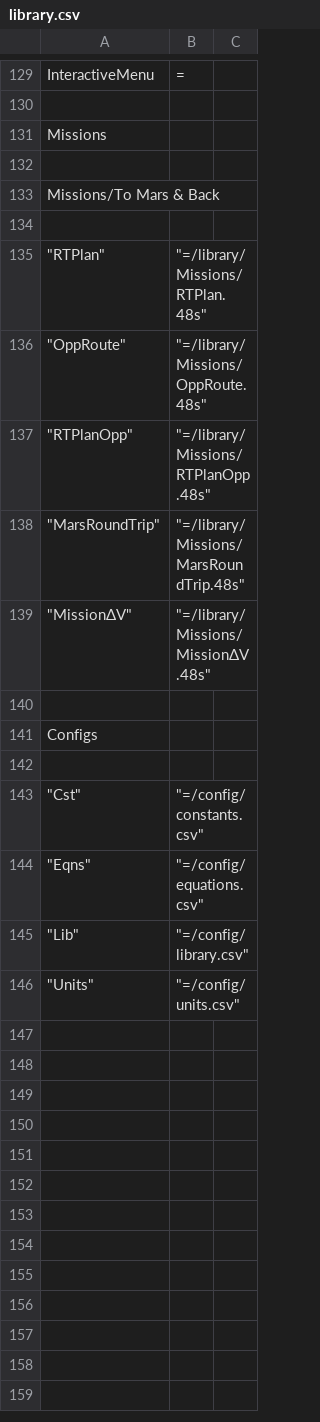
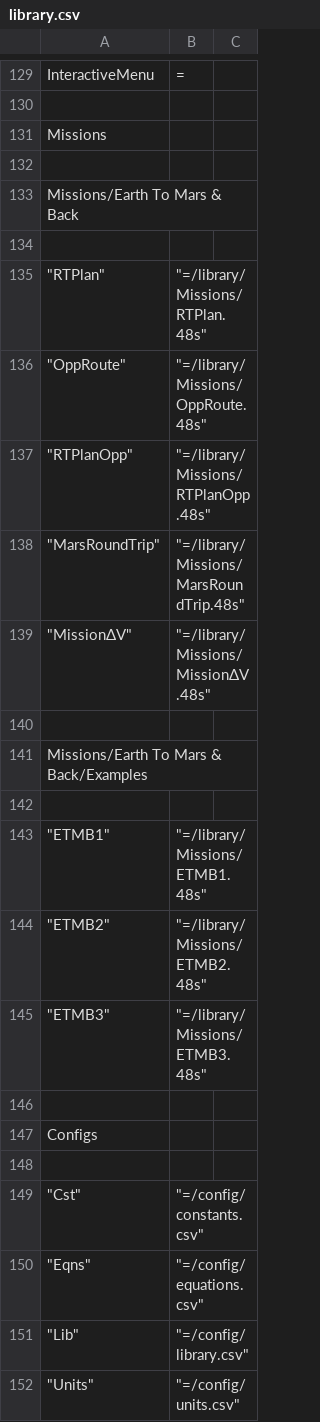
Before and after one commit to Wiljea/db48x, a CSV file: config/library.csv, drawn as a sheet; only a part is shown, gaps mark what is left out.

```diff
--- a/config/library.csv
+++ b/config/library.csv
@@ -132,3 +132,3 @@
 
-"Missions/To Mars & Back"
+"Missions/Earth To Mars & Back"
 
@@ -139,2 +139,8 @@
 	"MissionΔV",	"=/library/Missions/MissionΔV.48s"
+
+"Missions/Earth To Mars & Back/Examples"
+
+	"ETMB1",	"=/library/Missions/ETMB1.48s"
+	"ETMB2",	"=/library/Missions/ETMB2.48s"
+	"ETMB3",	"=/library/Missions/ETMB3.48s"
 
```
Also changed, not shown: 8 other files.
